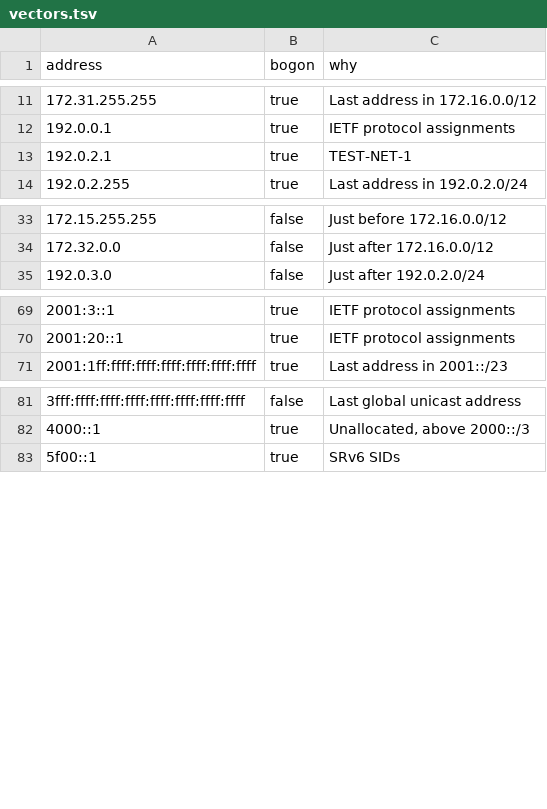
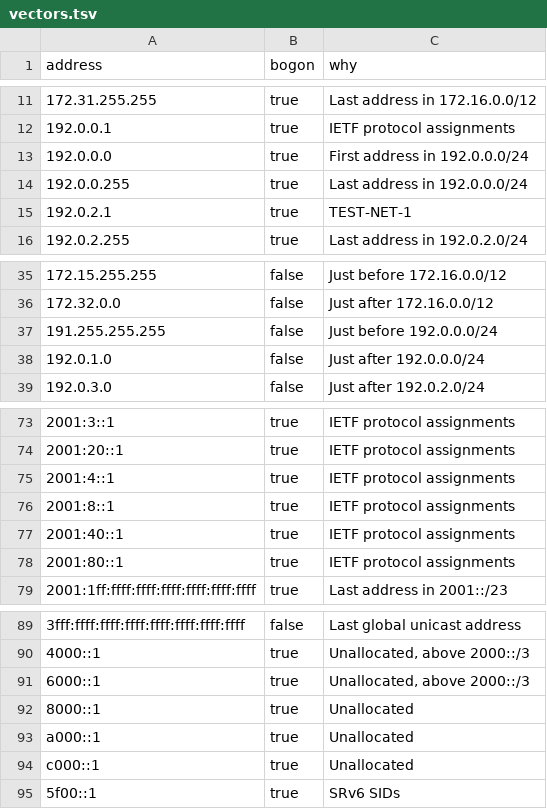
Before and after one commit to mslmio/bogon-ip, a TSV file: vectors.tsv, drawn as a sheet; only a part is shown, gaps mark what is left out; the diff covers the shown part only; the diff names each change by its address in the sheet, - before the commit and + after, or states it on an @@ line.

Commit message:
Give every block a vector, so a checker missing one fails
29 blocks had no vector inside them: the 6000::/3, 8000::/3, a000::/3 and
c000::/3 unallocated space, four of the IETF blocks in 2001::/23, and ten
6to4 and eleven Teredo forms. A checker that dropped any of them passed every
vector. Each now has one, and 192.0.0.0/24 has its first and last address and
one on either side. The checks now refuse a block that is no vector's
narrowest match, the IPv4-mapped block aside, since a checker unmaps first.

```diff
--- a/vectors.tsv
+++ b/vectors.tsv
+row 13: 192.0.0.0 | true | First address in 192.0.0.0/24
+row 14: 192.0.0.255 | true | Last address in 192.0.0.0/24
+row 37: 191.255.255.255 | false | Just before 192.0.0.0/24
+row 38: 192.0.1.0 | false | Just after 192.0.0.0/24
+row 75: 2001:4::1 | true | IETF protocol assignments
+row 76: 2001:8::1 | true | IETF protocol assignments
+row 77: 2001:40::1 | true | IETF protocol assignments
+row 78: 2001:80::1 | true | IETF protocol assignments
+row 91: 6000::1 | true | Unallocated, above 2000::/3
+row 92: 8000::1 | true | Unallocated
+row 93: a000::1 | true | Unallocated
+row 94: c000::1 | true | Unallocated
```
Also changed, not shown: 21 added rows elsewhere in this file, 2 other files.
